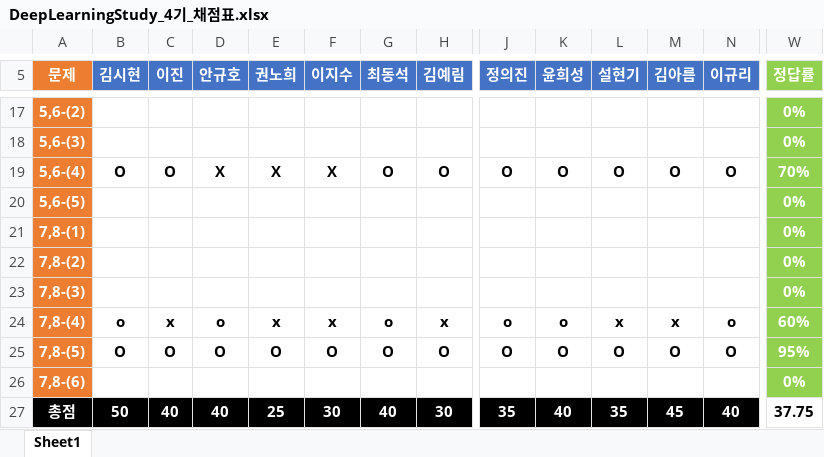
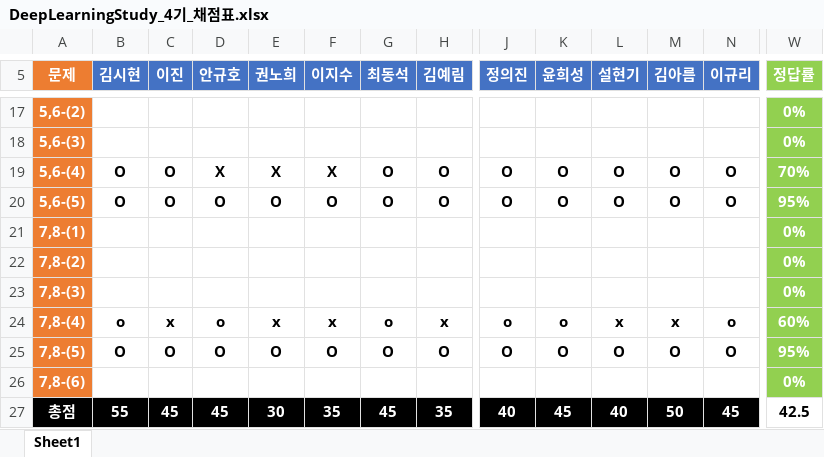
Before and after one commit to longBright/2022_DeepLearningStudy, an Excel workbook: 02_Test_Data/DeepLearningStudy_4기_채점표.xlsx, sheet Sheet1, drawn as a sheet; only a part is shown, gaps mark what is left out; values as stored, in another font and other column widths than the file's, no borders; removed rows and columns are numbered as before the commit, all else as after; rows hold the shown columns only; the diff covers the shown part only; the diff names each change by its address in the sheet, - before the commit and + after, or states it on an @@ line.

Commit message:
22.01.16 hs

```diff
--- a/02_Test_Data/DeepLearningStudy_4기_채점표.xlsx (sheet Sheet1)
+++ b/02_Test_Data/DeepLearningStudy_4기_채점표.xlsx (sheet Sheet1)
-row 20: 5,6-(5) |  |  |  |  |  |  |  |  |  |  |  |  | 0%
+row 20: 5,6-(5) | O | O | O | O | O | O | O | O | O | O | O | O | 95%
-B27 (김시현): 50
+B27 (김시현): 55
-C27 (이진): 40
+C27 (이진): 45
-D27 (안규호): 40
+D27 (안규호): 45
-E27 (권노희): 25
+E27 (권노희): 30
-F27 (이지수): 30
+F27 (이지수): 35
-G27 (최동석): 40
+G27 (최동석): 45
-H27 (김예림): 30
+H27 (김예림): 35
-J27 (정의진): 35
+J27 (정의진): 40
-K27 (윤희성): 40
+K27 (윤희성): 45
-L27 (설현기): 35
+L27 (설현기): 40
-M27 (김아름): 45
+M27 (김아름): 50
-N27 (이규리): 40
+N27 (이규리): 45
-W27 (정답률): 37.75
+W27 (정답률): 42.5
```
Also changed, not shown: 7 edited cells elsewhere in this sheet.
